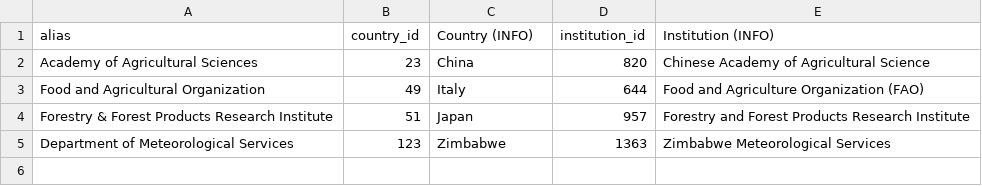
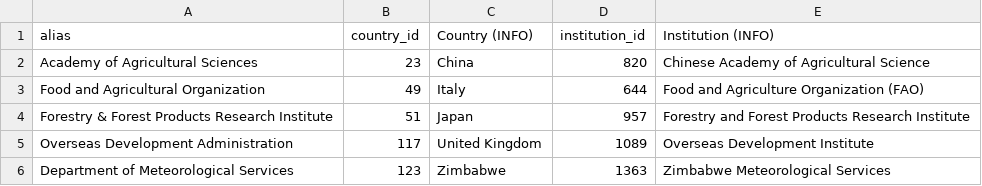
Before and after one commit to eric-brechemier/ipcc-database, a CSV file: data/institution_country_aliases.csv, drawn as a sheet; the diff names each change by its address in the sheet, - before the commit and + after, or states it on an @@ line.

```diff
--- a/data/institution_country_aliases.csv
+++ b/data/institution_country_aliases.csv
+row 5: Overseas Development Administration | 117 | United Kingdom | 1089 | Overseas Development Institute
```
Also changed, not shown: data/institution_aliases.csv.
